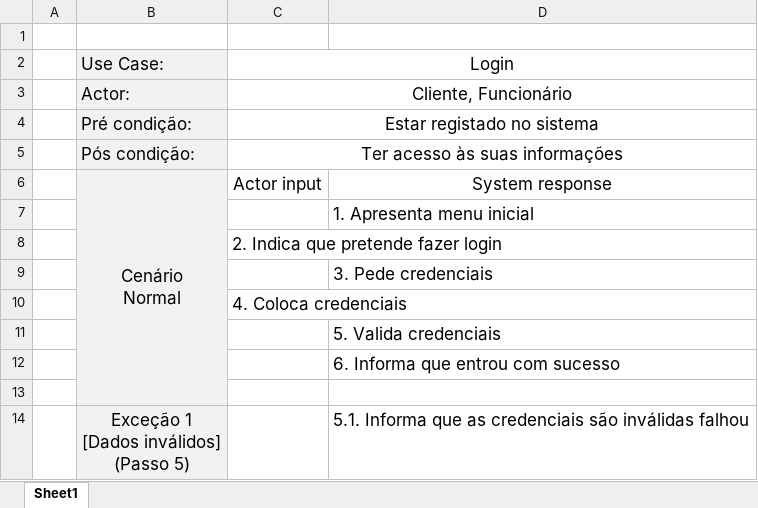
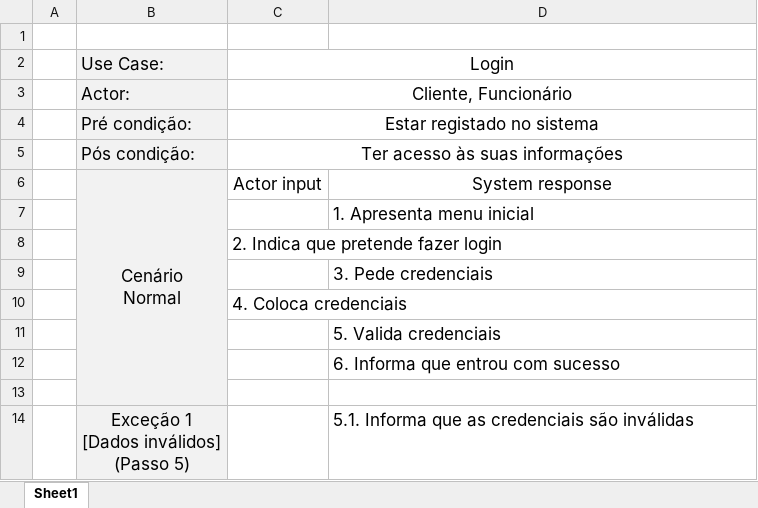
Before and after one commit to PedroCapa/DSS, an Excel workbook: Modelos UML/Descrição UseCases/Login.xlsx, sheet Sheet1, drawn as a sheet; values as stored, in another font and other column widths than the file's, no borders; the diff names each change by its address in the sheet, - before the commit and + after, or states it on an @@ line.

```diff
--- a/Modelos UML/Descrição UseCases/Login.xlsx (sheet Sheet1)
+++ b/Modelos UML/Descrição UseCases/Login.xlsx (sheet Sheet1)
-D14: …são inválidas falhou
+D14: …são inválidas
```
Also changed, not shown: Modelos UML/Descrição UseCases/CarroPronto.xlsx, Modelos UML/Descrição UseCases/EscolherPacote.xlsx, 39 other files.
